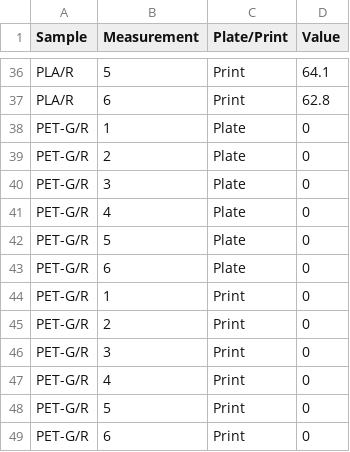
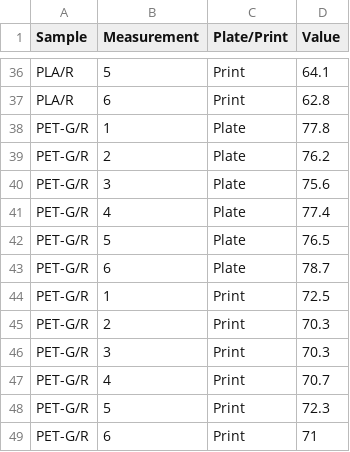
Before and after one commit to MandarynkowaAsis/wykresy_tarcze, a CSV file: data/hardness_shore.csv, drawn as a sheet; only a part is shown, gaps mark what is left out.

```diff
--- a/data/hardness_shore.csv
+++ b/data/hardness_shore.csv
@@ -37,13 +37,13 @@ PLA/R,5,Print,64.1
 PLA/R,6,Print,62.8
-PET-G/R,1,Plate,0
-PET-G/R,2,Plate,0
-PET-G/R,3,Plate,0
-PET-G/R,4,Plate,0
-PET-G/R,5,Plate,0
-PET-G/R,6,Plate,0
-PET-G/R,1,Print,0
-PET-G/R,2,Print,0
-PET-G/R,3,Print,0
-PET-G/R,4,Print,0
-PET-G/R,5,Print,0
-PET-G/R,6,Print,0
+PET-G/R,1,Plate,77.8
+PET-G/R,2,Plate,76.2
+PET-G/R,3,Plate,75.6
+PET-G/R,4,Plate,77.4
+PET-G/R,5,Plate,76.5
+PET-G/R,6,Plate,78.7
+PET-G/R,1,Print,72.5
+PET-G/R,2,Print,70.3
+PET-G/R,3,Print,70.3
+PET-G/R,4,Print,70.7
+PET-G/R,5,Print,72.3
+PET-G/R,6,Print,71
```
Also changed, not shown: data/hardness.csv, data/tensile.csv, 1 other file.
